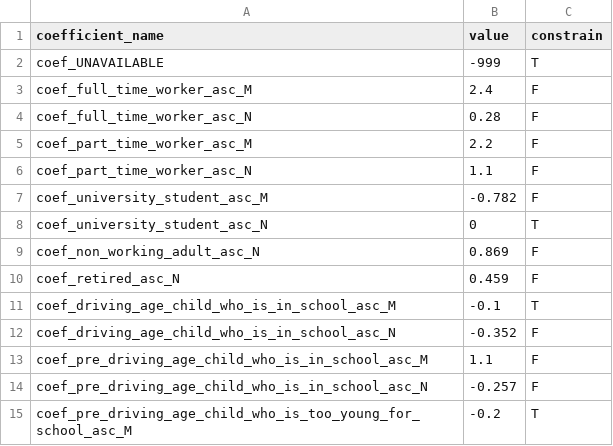
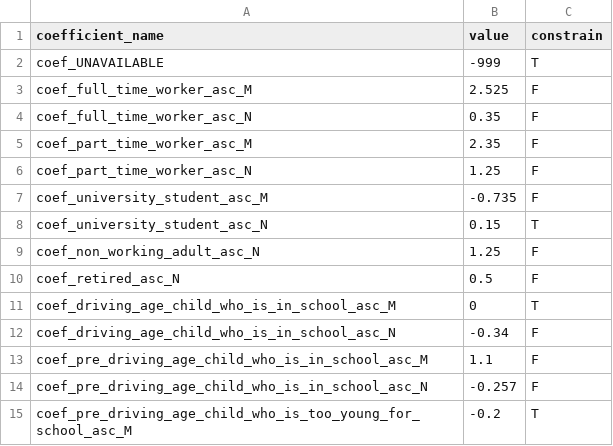
Before and after one commit to psrc/soundcast, a CSV file: inputs/model/activitysim/configs/cdap_coefficients.csv, drawn as a sheet; only a part is shown.

```diff
--- a/inputs/model/activitysim/configs/cdap_coefficients.csv
+++ b/inputs/model/activitysim/configs/cdap_coefficients.csv
@@ -2,12 +2,12 @@ coefficient_name,value,constrain
 coef_UNAVAILABLE,-999,T
-coef_full_time_worker_asc_M,2.4,F
-coef_full_time_worker_asc_N,0.28,F
-coef_part_time_worker_asc_M,2.2,F
-coef_part_time_worker_asc_N,1.1,F
-coef_university_student_asc_M,-0.782,F
-coef_university_student_asc_N,0,T
-coef_non_working_adult_asc_N,0.869,F
-coef_retired_asc_N,0.459,F
-coef_driving_age_child_who_is_in_school_asc_M,-0.1,T
-coef_driving_age_child_who_is_in_school_asc_N,-0.352,F
+coef_full_time_worker_asc_M,2.525,F
+coef_full_time_worker_asc_N,0.35,F
+coef_part_time_worker_asc_M,2.35,F
+coef_part_time_worker_asc_N,1.25,F
+coef_university_student_asc_M,-0.735,F
+coef_university_student_asc_N,0.15,T
+coef_non_working_adult_asc_N,1.25,F
+coef_retired_asc_N,0.5,F
+coef_driving_age_child_who_is_in_school_asc_M,0,T
+coef_driving_age_child_who_is_in_school_asc_N,-0.34,F
 coef_pre_driving_age_child_who_is_in_school_asc_M,1.1,F
```
Also changed, not shown: inputs/model/activitysim/configs/tour_mode_choice_coefficients.csv.
